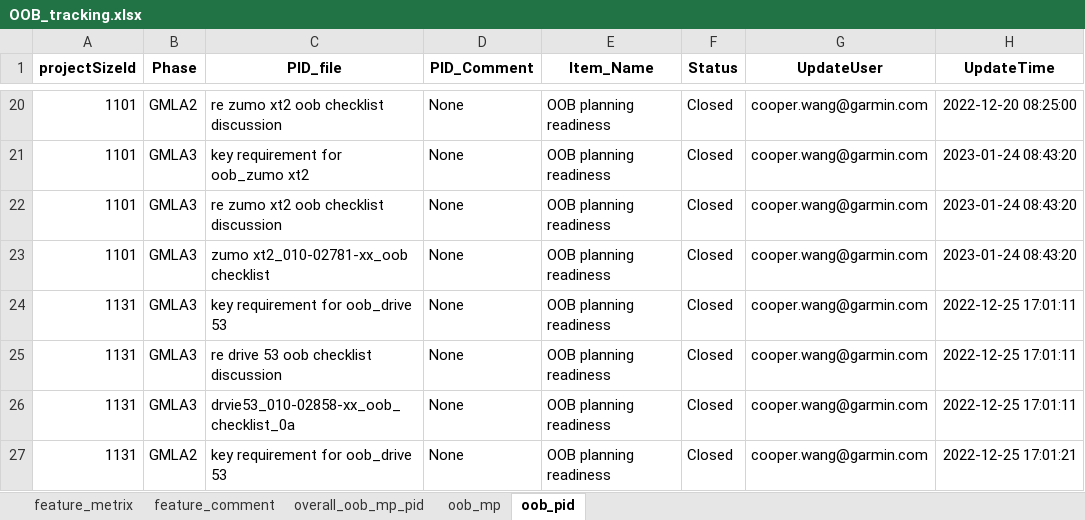
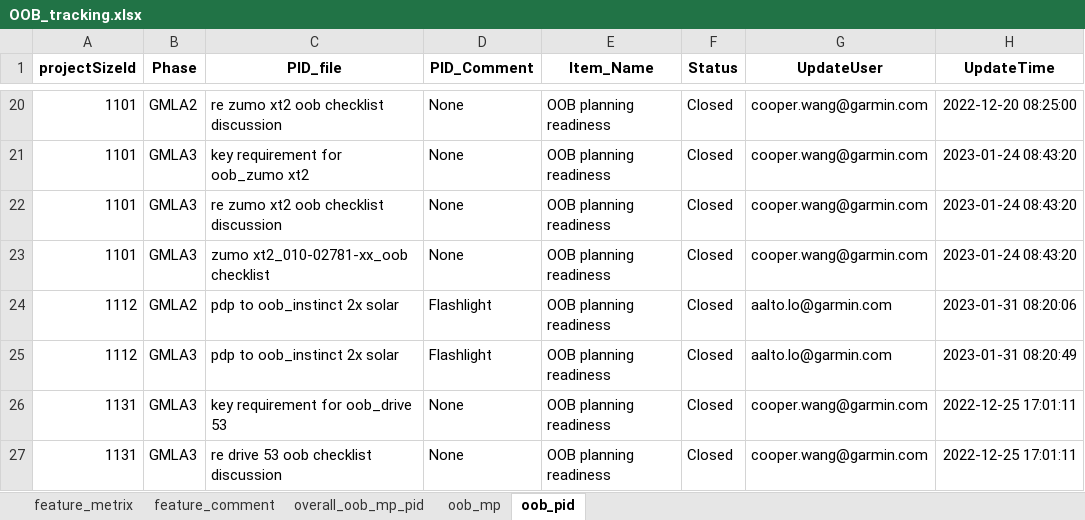
Before and after one commit to CPWRF/Projects, an Excel workbook: Projects tracking/OOB/OOB_tracking.xlsx, sheet oob_pid, drawn as a sheet; only a part is shown, gaps mark what is left out; the shorter side is filled out with more unchanged rows; values as stored, in another font and other column widths than the file's, no borders; the diff names each change by its address in the sheet, - before the commit and + after, or states it on an @@ line.

```diff
--- a/Projects tracking/OOB/OOB_tracking.xlsx (sheet oob_pid)
+++ b/Projects tracking/OOB/OOB_tracking.xlsx (sheet oob_pid)
+row 24: 1112 | GMLA2 | pdp to oob_instinct 2x solar | Flashlight | OOB planning readiness | Closed | aalto.lo@garmin.com | 2023-01-31 08:20:06
+row 25: 1112 | GMLA3 | pdp to oob_instinct 2x solar | Flashlight | OOB planning readiness | Closed | aalto.lo@garmin.com | 2023-01-31 08:20:49
```
Also changed, not shown: sheet oob_mp, sheet feature_comment, sheet overall_oob_mp_pid, sheet feature_metrix, hidden cells, 1 other file.
